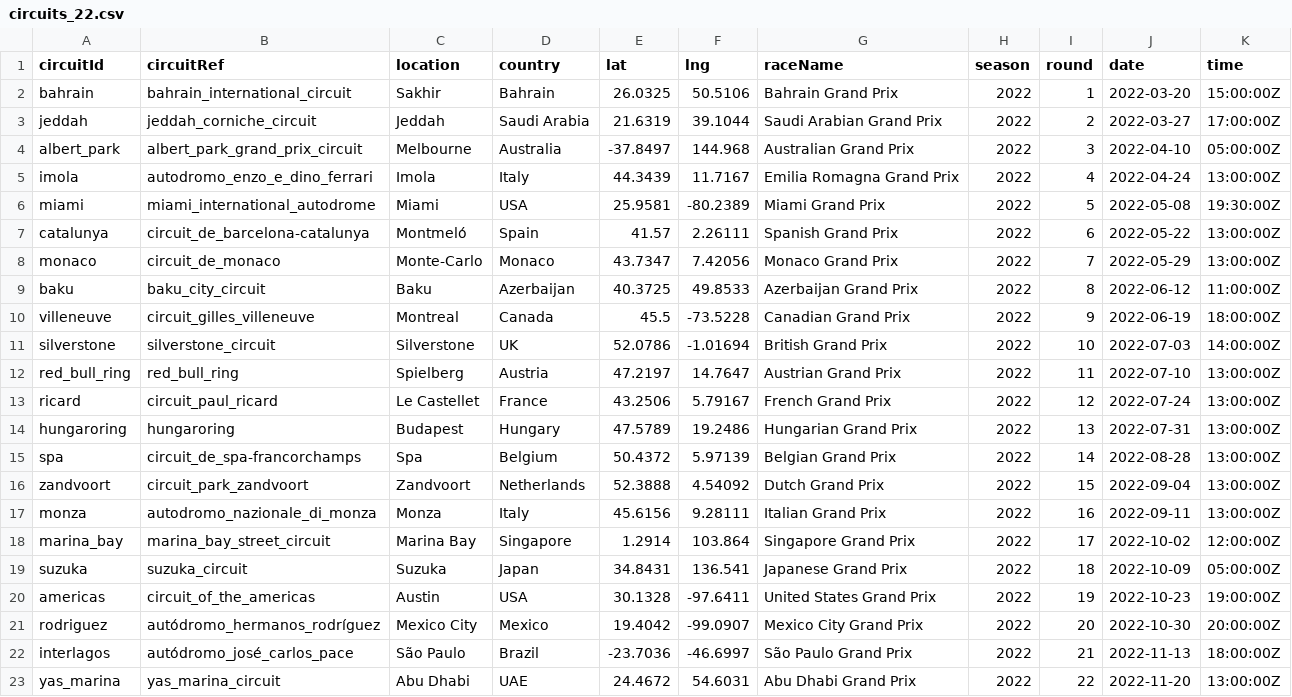
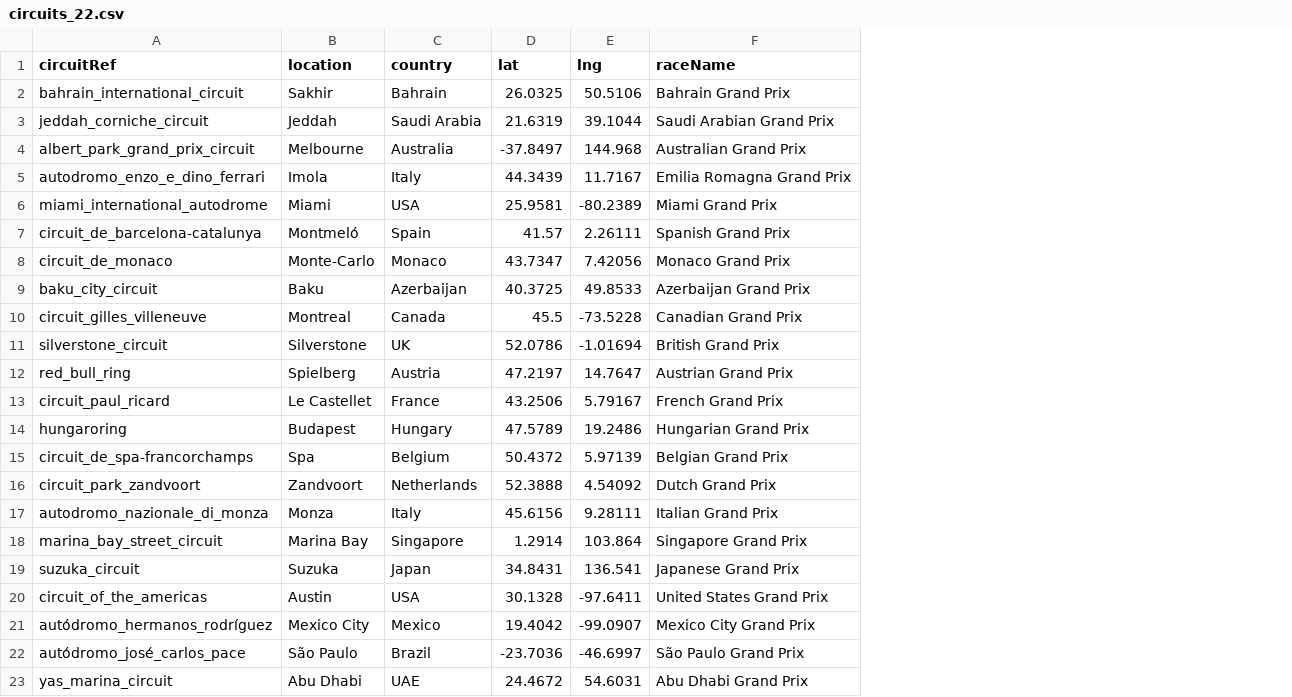
Before and after one commit to nat13lla/Capstone, a CSV file: data_files/circuits_22.csv, drawn as a sheet; the diff names each change by its address in the sheet, - before the commit and + after, or states it on an @@ line.

```diff
--- a/data_files/circuits_22.csv
+++ b/data_files/circuits_22.csv
-column A (circuitId), rows 2-23: bahrain | jeddah | albert_park | imola | miami | catalunya | monaco | baku | villeneuve | silverstone | red_bull_ring | ricard | hungaroring | spa | zandvoort | monza | marina_bay | suzuka | americas | rodriguez | interlagos | yas_marina
-column H (season), rows 2-23: all 2022
-column I (round), rows 2-23: 1 | 2 | 3 | 4 | 5 | 6 | 7 | 8 | 9 | 10 | 11 | 12 | 13 | 14 | 15 | 16 | 17 | 18 | 19 | 20 | 21 | 22
-column J (date), rows 2-23: 2022-03-20 | 2022-03-27 | 2022-04-10 | 2022-04-24 | 2022-05-08 | 2022-05-22 | 2022-05-29 | 2022-06-12 | 2022-06-19 | 2022-07-03 | 2022-07-10 | 2022-07-24 | 2022-07-31 | 2022-08-28 | 2022-09-04 | 2022-09-11 | 2022-10-02 | 2022-10-09 | 2022-10-23 | 2022-10-30 | 2022-11-13 | 2022-11-20
-column K (time), rows 2-23: 15:00:00Z | 17:00:00Z | 05:00:00Z | 13:00:00Z | 19:30:00Z | 13:00:00Z | 13:00:00Z | 11:00:00Z | 18:00:00Z | 14:00:00Z | 13:00:00Z | 13:00:00Z | 13:00:00Z | 13:00:00Z | 13:00:00Z | 13:00:00Z | 12:00:00Z | 05:00:00Z | 19:00:00Z | 20:00:00Z | 18:00:00Z | 13:00:00Z
```
Also changed, not shown: 1 other file.
